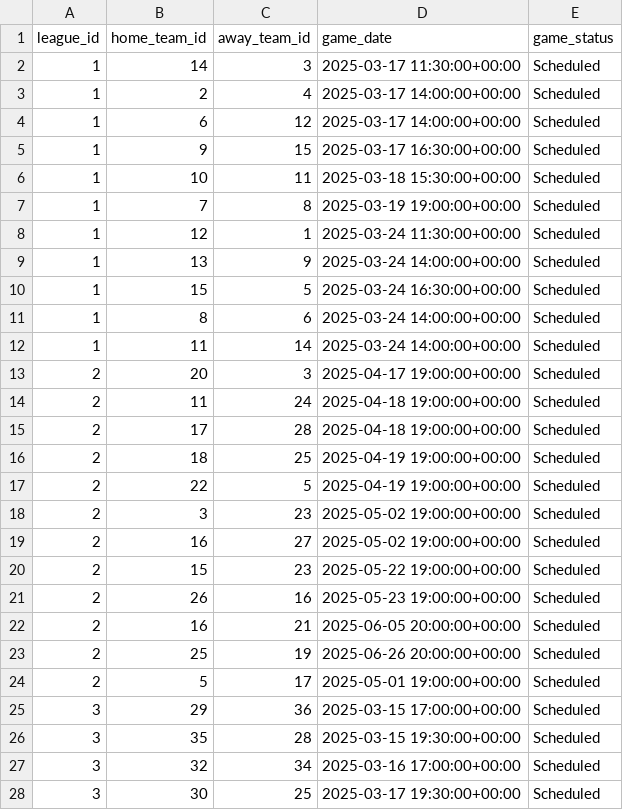
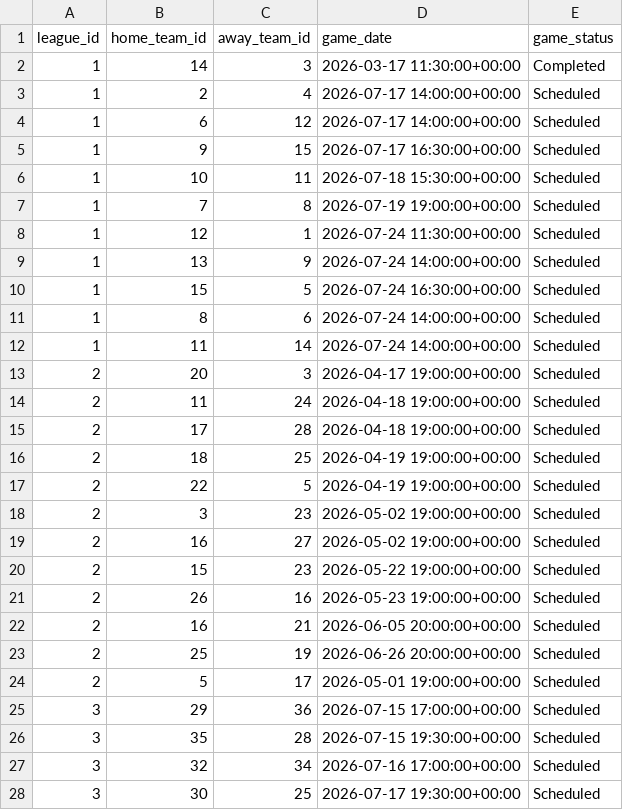
Before and after one commit to riyamdx-spec/CST2550CW2, a CSV file: Code/db/DataSource/insert_games.csv, drawn as a sheet; only a part is shown; the diff covers the shown part only.

Commit message:
Change dates of some matches

```diff
--- a/Code/db/DataSource/insert_games.csv
+++ b/Code/db/DataSource/insert_games.csv
@@ -1,28 +1,28 @@
 league_id,home_team_id,away_team_id,game_date,game_status
-1,14,3,2025-03-17 11:30:00+00:00,Scheduled
-1,2,4,2025-03-17 14:00:00+00:00,Scheduled
-1,6,12,2025-03-17 14:00:00+00:00,Scheduled
-1,9,15,2025-03-17 16:30:00+00:00,Scheduled
-1,10,11,2025-03-18 15:30:00+00:00,Scheduled
-1,7,8,2025-03-19 19:00:00+00:00,Scheduled
-1,12,1,2025-03-24 11:30:00+00:00,Scheduled
-1,13,9,2025-03-24 14:00:00+00:00,Scheduled
-1,15,5,2025-03-24 16:30:00+00:00,Scheduled
-1,8,6,2025-03-24 14:00:00+00:00,Scheduled
-1,11,14,2025-03-24 14:00:00+00:00,Scheduled
-2,20,3,2025-04-17 19:00:00+00:00,Scheduled
-2,11,24,2025-04-18 19:00:00+00:00,Scheduled
-2,17,28,2025-04-18 19:00:00+00:00,Scheduled
-2,18,25,2025-04-19 19:00:00+00:00,Scheduled
-2,22,5,2025-04-19 19:00:00+00:00,Scheduled
-2,3,23,2025-05-02 19:00:00+00:00,Scheduled
-2,16,27,2025-05-02 19:00:00+00:00,Scheduled
-2,15,23,2025-05-22 19:00:00+00:00,Scheduled
-2,26,16,2025-05-23 19:00:00+00:00,Scheduled
-2,16,21,2025-06-05 20:00:00+00:00,Scheduled
-2,25,19,2025-06-26 20:00:00+00:00,Scheduled
-2,5,17,2025-05-01 19:00:00+00:00,Scheduled
-3,29,36,2025-03-15 17:00:00+00:00,Scheduled
-3,35,28,2025-03-15 19:30:00+00:00,Scheduled
-3,32,34,2025-03-16 17:00:00+00:00,Scheduled
-3,30,25,2025-03-17 19:30:00+00:00,Scheduled
+1,14,3,2026-03-17 11:30:00+00:00,Completed
+1,2,4,2026-07-17 14:00:00+00:00,Scheduled
+1,6,12,2026-07-17 14:00:00+00:00,Scheduled
+1,9,15,2026-07-17 16:30:00+00:00,Scheduled
+1,10,11,2026-07-18 15:30:00+00:00,Scheduled
+1,7,8,2026-07-19 19:00:00+00:00,Scheduled
+1,12,1,2026-07-24 11:30:00+00:00,Scheduled
+1,13,9,2026-07-24 14:00:00+00:00,Scheduled
+1,15,5,2026-07-24 16:30:00+00:00,Scheduled
+1,8,6,2026-07-24 14:00:00+00:00,Scheduled
+1,11,14,2026-07-24 14:00:00+00:00,Scheduled
+2,20,3,2026-04-17 19:00:00+00:00,Scheduled
+2,11,24,2026-04-18 19:00:00+00:00,Scheduled
+2,17,28,2026-04-18 19:00:00+00:00,Scheduled
+2,18,25,2026-04-19 19:00:00+00:00,Scheduled
+2,22,5,2026-04-19 19:00:00+00:00,Scheduled
+2,3,23,2026-05-02 19:00:00+00:00,Scheduled
+2,16,27,2026-05-02 19:00:00+00:00,Scheduled
+2,15,23,2026-05-22 19:00:00+00:00,Scheduled
+2,26,16,2026-05-23 19:00:00+00:00,Scheduled
+2,16,21,2026-06-05 20:00:00+00:00,Scheduled
+2,25,19,2026-06-26 20:00:00+00:00,Scheduled
+2,5,17,2026-05-01 19:00:00+00:00,Scheduled
+3,29,36,2026-07-15 17:00:00+00:00,Scheduled
+3,35,28,2026-07-15 19:30:00+00:00,Scheduled
+3,32,34,2026-07-16 17:00:00+00:00,Scheduled
+3,30,25,2026-07-17 19:30:00+00:00,Scheduled
```
Also changed, not shown: 33 edited cells elsewhere in this file.
